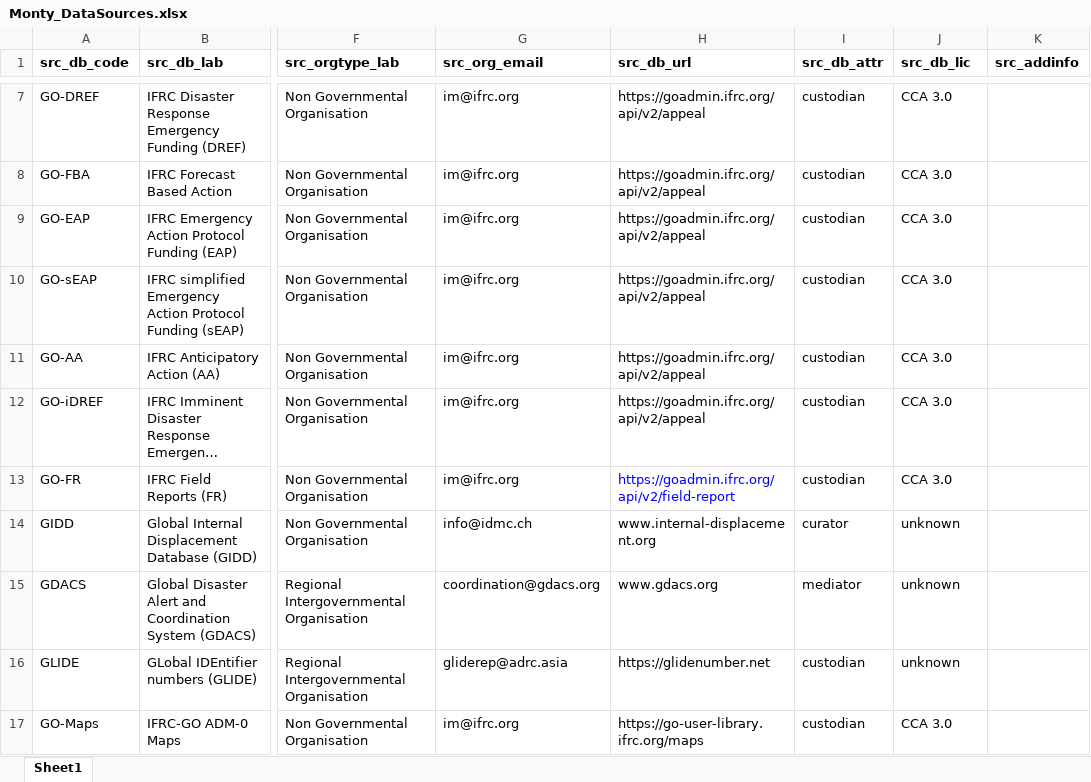
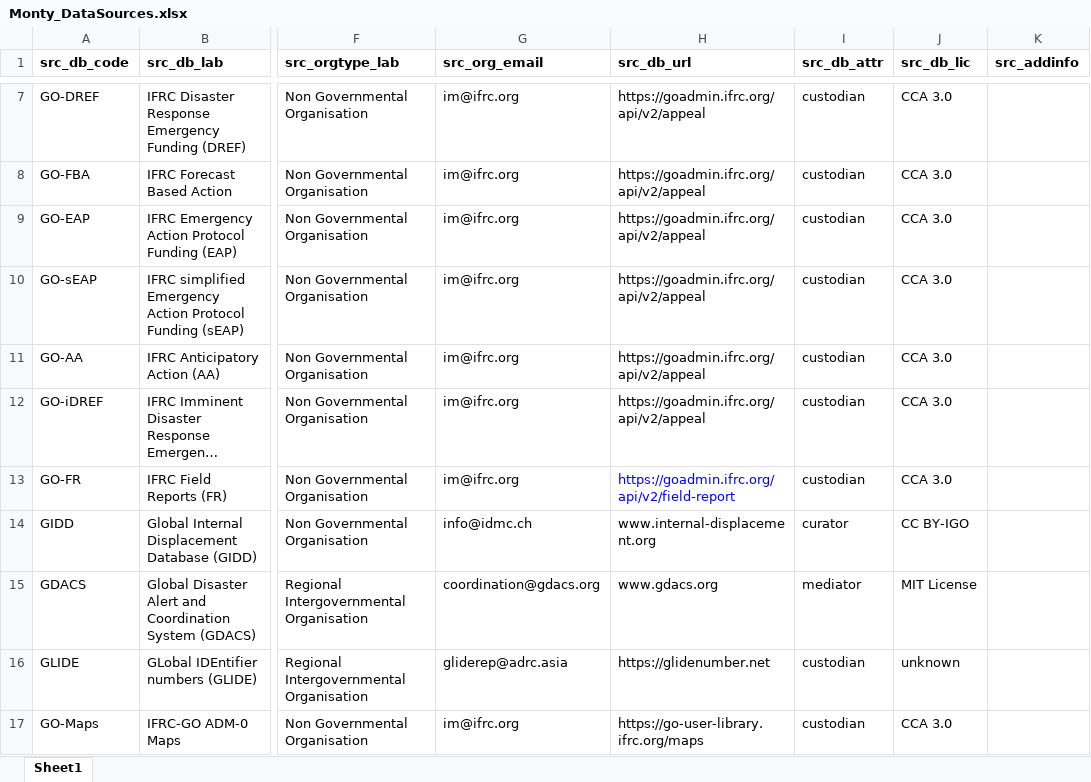
Before and after one commit to IFRCGo/GCDB, an Excel workbook: Taxonomies/Monty_DataSources.xlsx, sheet Sheet1, drawn as a sheet; only a part is shown, gaps mark what is left out; long unchanged cells end in …; values as stored, in another font and other column widths than the file's, no borders; the diff covers the shown part only; the diff names each change by its address in the sheet, - before the commit and + after, or states it on an @@ line.

```diff
--- a/Taxonomies/Monty_DataSources.xlsx (sheet Sheet1)
+++ b/Taxonomies/Monty_DataSources.xlsx (sheet Sheet1)
-J14 (src_db_lic): unknown
+J14 (src_db_lic): CC BY-IGO
-J15 (src_db_lic): unknown
+J15 (src_db_lic): MIT License
```
Also changed, not shown: 3 added rows and 7 edited cells elsewhere in this sheet, ImpactInformationProfiles.xlsx, Taxonomies/MostlyImpactData/ConvertImpact_Taxonomy.xlsx, 10 other files.
